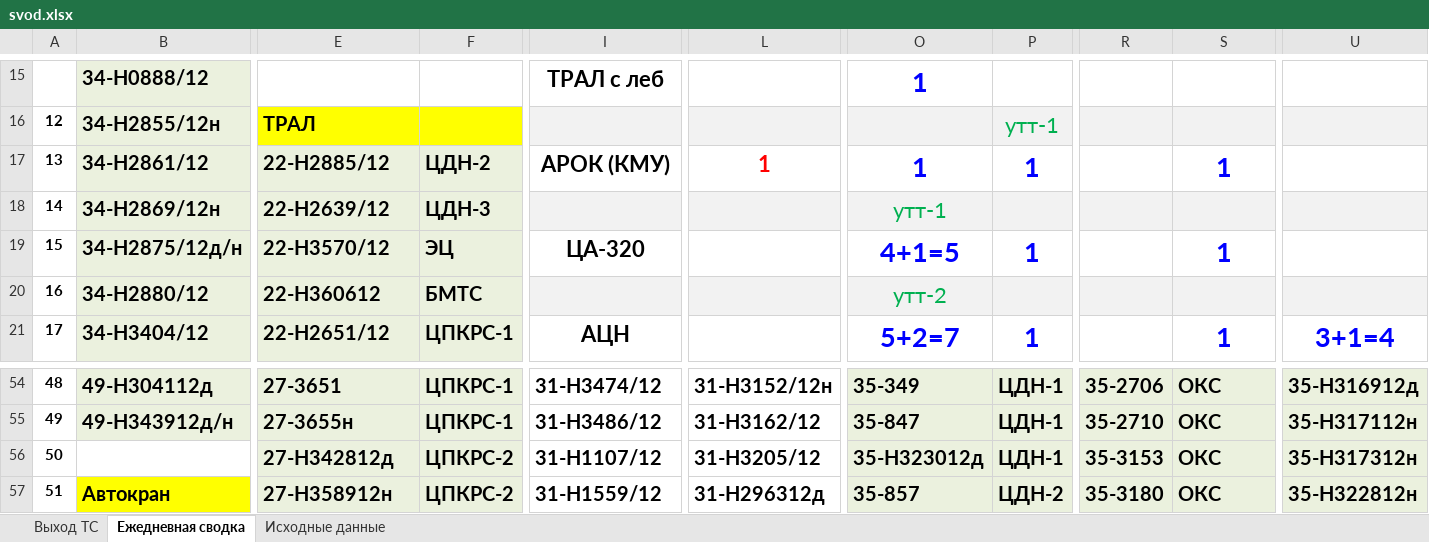
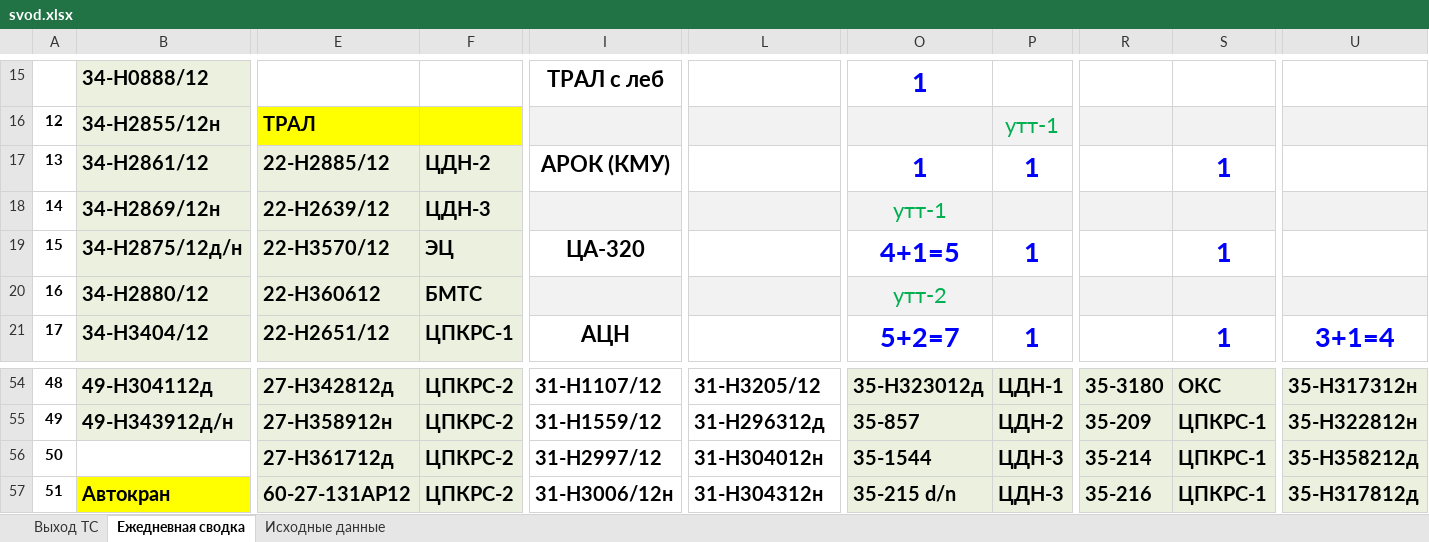
Before and after one commit to aura2889/summary, an Excel workbook: archive/2026-11-03/svod.xlsx, sheet Ежедневная сводка, drawn as a sheet; only a part is shown, gaps mark what is left out; values as stored, in another font and other column widths than the file's, no borders; the diff covers the shown part only; the diff names each change by its address in the sheet, - before the commit and + after, or states it on an @@ line.

```diff
--- a/archive/2026-11-03/svod.xlsx (sheet Ежедневная сводка)
+++ b/archive/2026-11-03/svod.xlsx (sheet Ежедневная сводка)
-L17: 1
+L17: (empty)
-E54: 27-3651
+E54: 27-Н342812д
-F54:F55: ЦПКРС-1
+F54:F55: ЦПКРС-2
-I54: 31-H3474/12
+I54: 31-Н1107/12
-L54: 31-Н3152/12н
+L54: 31-Н3205/12
-O54: 35-349
+O54: 35-Н323012д
-R54: 35-2706
+R54: 35-3180
-U54: 35-H316912д
+U54: 35-H317312н
-E55: 27-3655н
+E55: 27-Н358912н
-I55: 31-H3486/12
+I55: 31-Н1559/12
-L55: 31-Н3162/12
+L55: 31-H296312д
-O55: 35-847
+O55: 35-857
-P55: ЦДН-1
+P55: ЦДН-2
-R55: 35-2710
+R55: 35-209
-S55:S57: ОКС
+S55:S57: ЦПКРС-1
-U55: 35-H317112н
+U55: 35-H322812н
-E56: 27-Н342812д
+E56: 27-Н361712д
-I56: 31-Н1107/12
+I56: 31-Н2997/12
-L56: 31-Н3205/12
+L56: 31-H304012н
-O56: 35-Н323012д
+O56: 35-1544
-P56: ЦДН-1
+P56: ЦДН-3
-R56: 35-3153
+R56: 35-214
-U56: 35-H317312н
+U56: 35-H358212д
-E57: 27-Н358912н
+E57: 60-27-131AP12
-I57: 31-Н1559/12
+I57: 31-Н3006/12н
-L57: 31-H296312д
+L57: 31-H304312н
-O57: 35-857
+O57: 35-215 d/n
-P57: ЦДН-2
+P57: ЦДН-3
-R57: 35-3180
+R57: 35-216
-U57: 35-H322812н
+U57: 35-Н317812д
```
Also changed, not shown: 2 added rows, 2 removed rows, 120 edited cells, cell formats and row numbers in column A elsewhere in this sheet, sheet Исходные данные, sheet Выход ТС, formulas that keep their value, raw/BUS.xlsx, raw/D3.xlsx, 9 other files.
